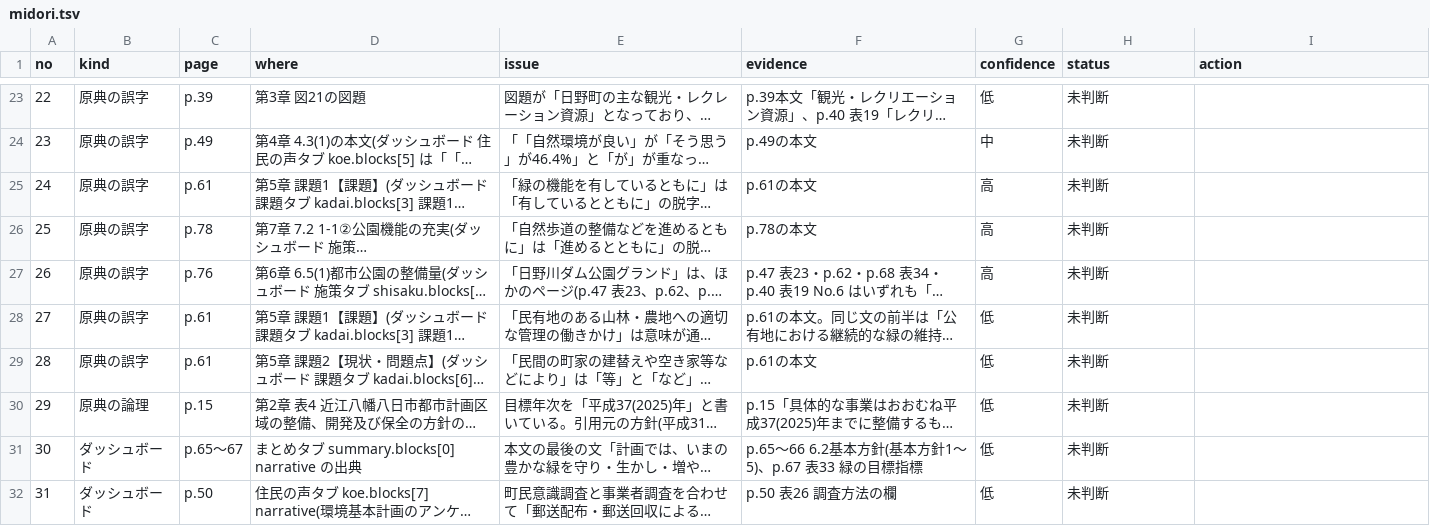
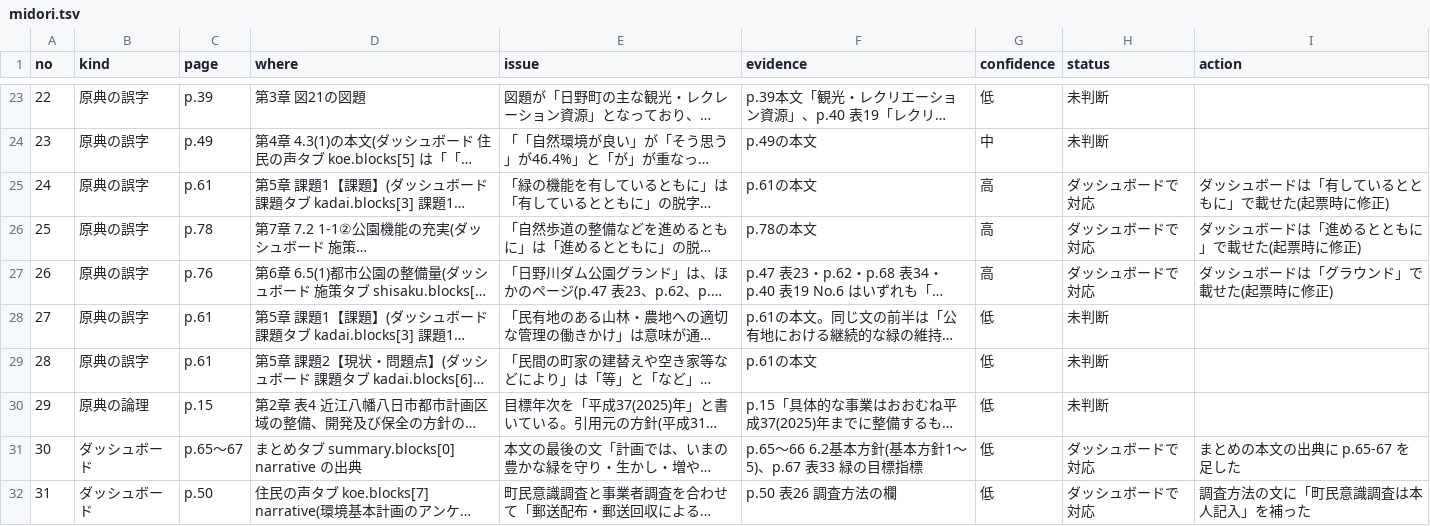
Before and after one commit to kken78/shiga-hino-plans, a TSV file: data/source_issues/midori.tsv, drawn as a sheet; only a part is shown, gaps mark what is left out; long unchanged cells end in …; the diff names each change by its address in the sheet, - before the commit and + after, or states it on an @@ line.

```diff
--- a/data/source_issues/midori.tsv
+++ b/data/source_issues/midori.tsv
-H25:H27 (status): 未判断
+H25:H27 (status): ダッシュボードで対応
-I25 (action): (empty)
+I25 (action): ダッシュボードは「有しているとともに」で載せた(起票時に修正)
-I26 (action): (empty)
+I26 (action): ダッシュボードは「進めるとともに」で載せた(起票時に修正)
-I27 (action): (empty)
+I27 (action): ダッシュボードは「グラウンド」で載せた(起票時に修正)
-H31:H32 (status): 未判断
+H31:H32 (status): ダッシュボードで対応
-I31 (action): (empty)
+I31 (action): まとめの本文の出典に p.65-67 を足した
-I32 (action): (empty)
+I32 (action): 調査方法の文に「町民意識調査は本人記入」を補った
```
Also changed, not shown: 2 other files.
